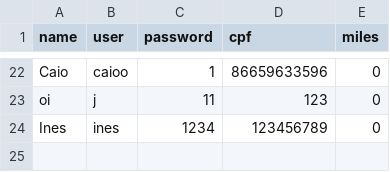
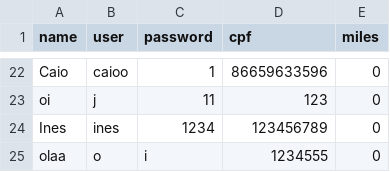
Before and after one commit to clap2302/Data-Structure-II-System, a CSV file: Linhas_Aereas_ED-II/archives/users.csv, drawn as a sheet; only a part is shown, gaps mark what is left out.

```diff
--- a/Linhas_Aereas_ED-II/archives/users.csv
+++ b/Linhas_Aereas_ED-II/archives/users.csv
@@ -24 +24,2 @@ oi,j,11,123,0
 Ines,ines,1234,123456789,0
+olaa,o,i,1234555,0
```
Also changed, not shown: 11 other files.
